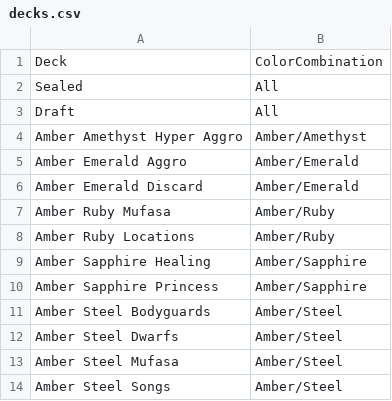
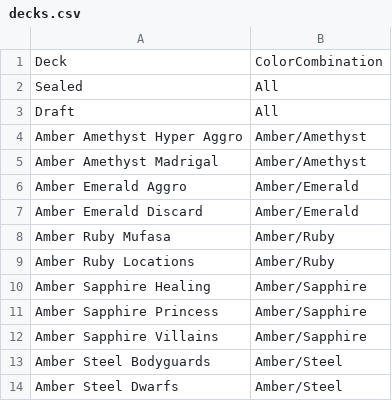
Before and after one commit to shinobi64/lorcana, a CSV file: results/decks.csv, drawn as a sheet; only a part is shown; the shorter side is filled out with more unchanged rows.

Commit message:
update set4 data and decks

```diff
--- a/results/decks.csv
+++ b/results/decks.csv
@@ -4,2 +4,3 @@ Draft,All
 Amber Amethyst Hyper Aggro,Amber/Amethyst
+Amber Amethyst Madrigal,Amber/Amethyst
 Amber Emerald Aggro,Amber/Emerald
@@ -10,2 +11,3 @@ Amber Sapphire Healing,Amber/Sapphire
 Amber Sapphire Princess,Amber/Sapphire
+Amber Sapphire Villains,Amber/Sapphire
 Amber Steel Bodyguards,Amber/Steel
```
Also changed, not shown: 1 other file.
